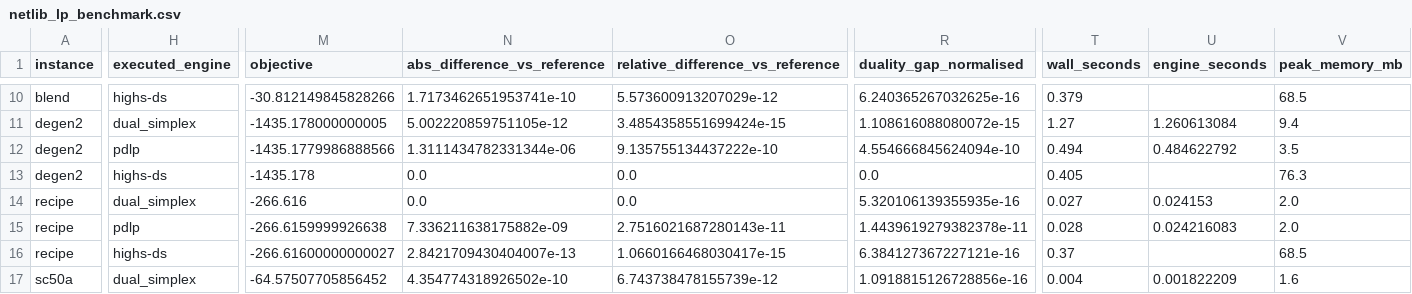
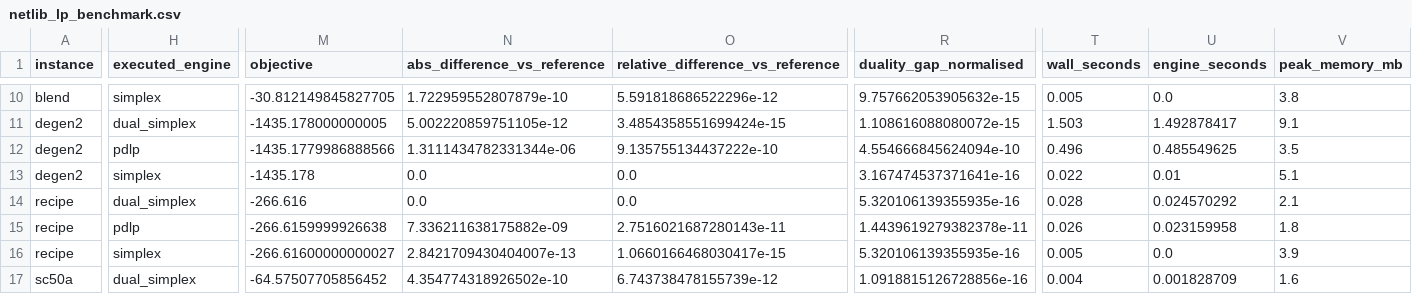
Before and after one commit to Aryan-Kumar06/optimisation_solver, a CSV file: benchmarks/results/netlib_lp_benchmark.csv, drawn as a sheet; only a part is shown, gaps mark what is left out; the diff covers the shown part only; the diff names each change by its address in the sheet, - before the commit and + after, or states it on an @@ line.

Commit message:
Measure HiGHS natively, and correct the memory comparison
The published memory figures were wrong, and wrong in our favour. HiGHS was
reached through SciPy, so its process contained a Python interpreter, NumPy,
SciPy and the dense arrays the adapter built to feed it. Measured on instances
SciPy refused outright, having solved nothing at all, that process still peaked
at 29.5-30.9 MB. The reported 76.3 MB against our 3.5 MB was mostly the
interpreter.

Corrected in two steps, both of which mattered:

  native binary instead of SciPy   68 MB -> ~20 MB
  binary measured ALONE, with the
  parsing moved after the run     ~20 MB -> 3.6-5.1 MB

The second step is easy to miss: the native adapter was itself a Python script,
and bare python3 startup is 11.0 MB against HiGHS's own 3.7 MB on afiro, so the
wrapper was still most of the number. bench_runner now measures the `highs`
process and nothing else; the solution file and log are parsed afterwards, when
nothing is being measured.

    peak MB        afiro   degen2
    dual_simplex     1.6      9.1
    pdlp             1.6      3.5
    highs            3.6      5.1

What that changes: PDLP is genuinely leaner than HiGHS everywhere, but the dual
simplex is WORSE on degen2 -- 9.1 MB against 5.1 -- which is the dense m x m
basis inverse it allocates up front, 444 rows costing 1.6 MB of inverse before a
single pivot. The earlier framing implied a uniform 20x advantage. It is not
uniform and on the largest instance in the set it is reversed.

HiGHS remains a reference, not a dependency: it is located on PATH at run time,
invoked as a separate process, and the SciPy route is kept as a fallback that
labels its rows `highs-scipy` so nobody compares those memory figures with
these.

Also removes six superseded result files -- three Netlib snapshots that are
subsets of netlib_lp.json, and three unreferenced intermediate snapshots of one
accuracy review -- taking benchmarks/results from 1.1 MB to 548 KB. Kept:
baseline.json (provenance), known.json (referenced by 13 files), the two MILP
pre-fix baselines, and the current Netlib run.

```diff
--- a/benchmarks/results/netlib_lp_benchmark.csv
+++ b/benchmarks/results/netlib_lp_benchmark.csv
-H10 (executed_engine): highs-ds
+H10 (executed_engine): simplex
-M10 (objective): -30.812149845828266
+M10 (objective): -30.812149845827705
-N10 (abs_difference_vs_reference): 1.7173462651953741e-10
+N10 (abs_difference_vs_reference): 1.722959552807879e-10
-O10 (relative_difference_vs_reference): 5.573600913207029e-12
+O10 (relative_difference_vs_reference): 5.591818686522296e-12
-R10 (duality_gap_normalised): 6.240365267032625e-16
+R10 (duality_gap_normalised): 9.757662053905632e-15
-T10 (wall_seconds): 0.379
+T10 (wall_seconds): 0.005
-U10 (engine_seconds): (empty)
+U10 (engine_seconds): 0.0
-V10 (peak_memory_mb): 68.5
+V10 (peak_memory_mb): 3.8
-T11 (wall_seconds): 1.27
+T11 (wall_seconds): 1.503
-U11 (engine_seconds): 1.260613084
+U11 (engine_seconds): 1.492878417
-V11 (peak_memory_mb): 9.4
+V11 (peak_memory_mb): 9.1
-T12 (wall_seconds): 0.494
+T12 (wall_seconds): 0.496
-U12 (engine_seconds): 0.484622792
+U12 (engine_seconds): 0.485549625
-H13 (executed_engine): highs-ds
+H13 (executed_engine): simplex
-R13 (duality_gap_normalised): 0.0
+R13 (duality_gap_normalised): 3.167474537371641e-16
-T13 (wall_seconds): 0.405
+T13 (wall_seconds): 0.022
-U13 (engine_seconds): (empty)
+U13 (engine_seconds): 0.01
-V13 (peak_memory_mb): 76.3
+V13 (peak_memory_mb): 5.1
-T14 (wall_seconds): 0.027
+T14 (wall_seconds): 0.028
-U14 (engine_seconds): 0.024153
+U14 (engine_seconds): 0.024570292
-V14 (peak_memory_mb): 2.0
+V14 (peak_memory_mb): 2.1
-T15 (wall_seconds): 0.028
+T15 (wall_seconds): 0.026
-U15 (engine_seconds): 0.024216083
+U15 (engine_seconds): 0.023159958
-V15 (peak_memory_mb): 2.0
+V15 (peak_memory_mb): 1.8
-H16 (executed_engine): highs-ds
+H16 (executed_engine): simplex
-R16 (duality_gap_normalised): 6.384127367227121e-16
+R16 (duality_gap_normalised): 5.320106139355935e-16
-T16 (wall_seconds): 0.37
+T16 (wall_seconds): 0.005
-U16 (engine_seconds): (empty)
+U16 (engine_seconds): 0.0
-V16 (peak_memory_mb): 68.5
+V16 (peak_memory_mb): 3.9
-U17 (engine_seconds): 0.001822209
+U17 (engine_seconds): 0.001828709
```
Also changed, not shown: 55 edited cells elsewhere in this file, 11 other files.
